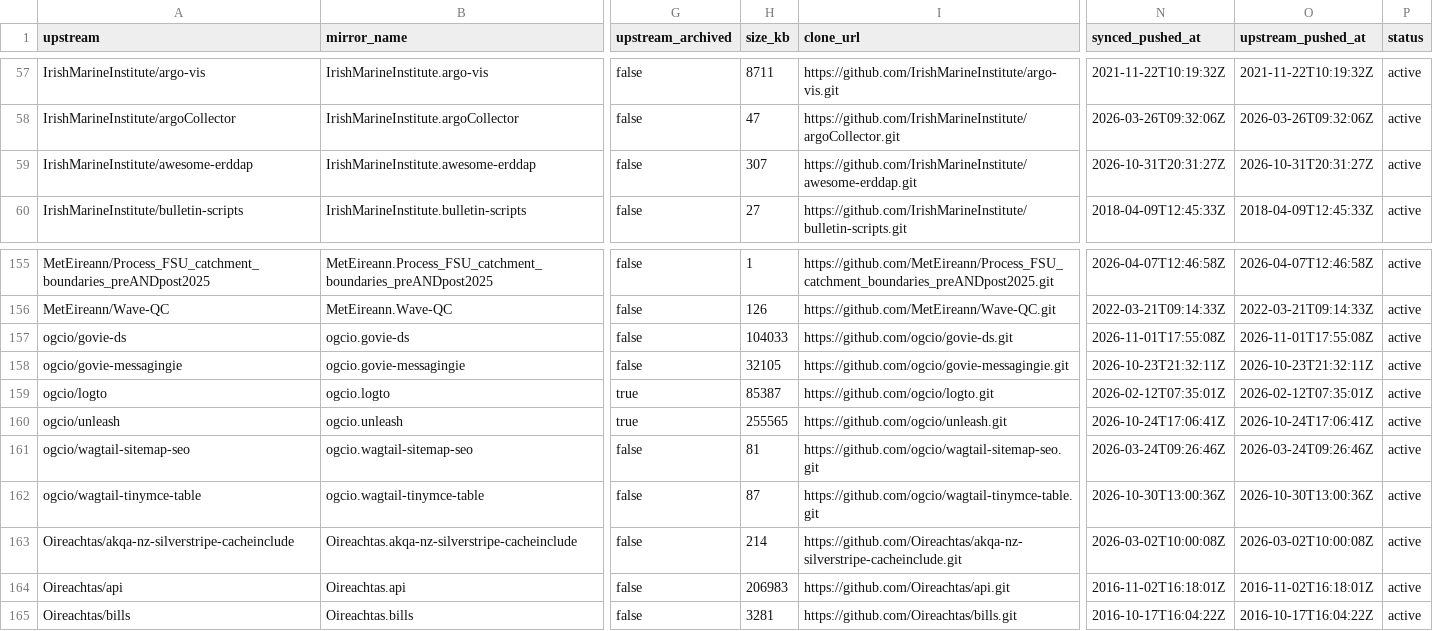
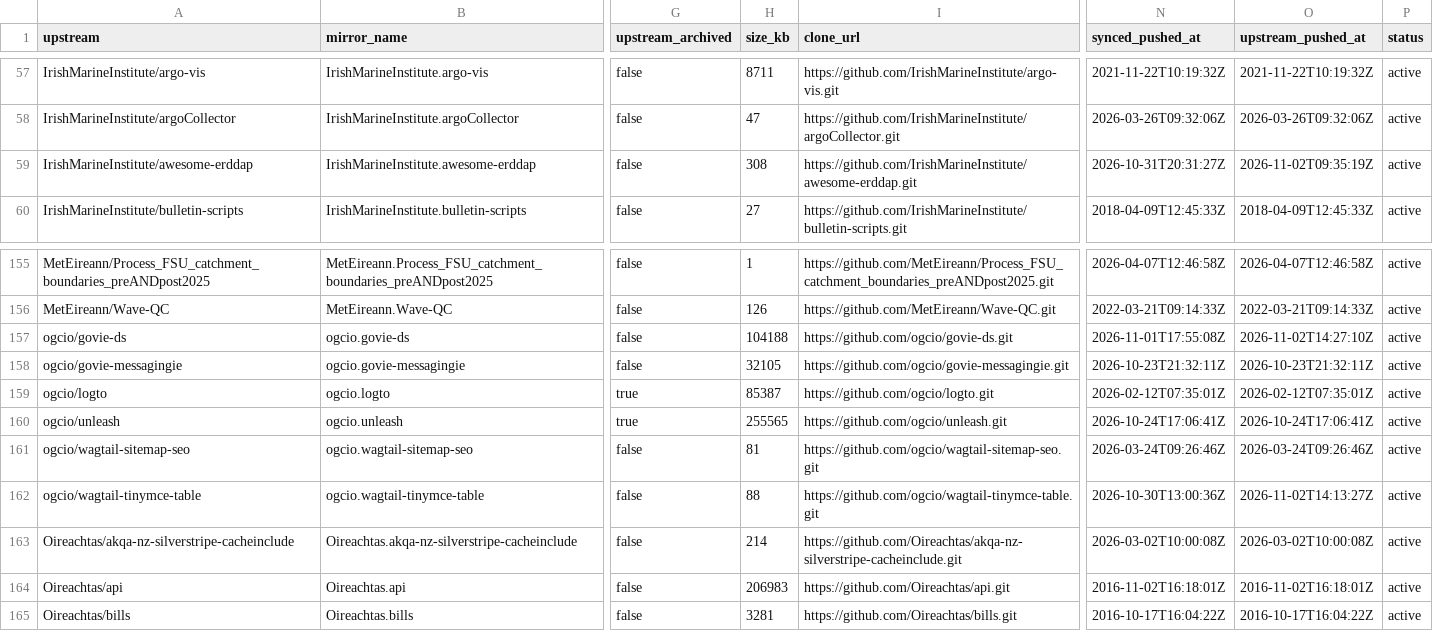
Before and after one commit to ie-gov-mirror/tooling, a CSV file: manifest/core.csv, drawn as a sheet; only a part is shown, gaps mark what is left out; the diff names each change by its address in the sheet, - before the commit and + after, or states it on an @@ line.

Commit message:
Update manifest from upstream enumeration

```diff
--- a/manifest/core.csv
+++ b/manifest/core.csv
-H59 (size_kb): 307
+H59 (size_kb): 308
-O59 (upstream_pushed_at): 2026-10-31T20:31:27Z
+O59 (upstream_pushed_at): 2026-11-02T09:35:19Z
-H157 (size_kb): 104033
+H157 (size_kb): 104188
-O157 (upstream_pushed_at): 2026-11-01T17:55:08Z
+O157 (upstream_pushed_at): 2026-11-02T14:27:10Z
-H162 (size_kb): 87
+H162 (size_kb): 88
-O162 (upstream_pushed_at): 2026-10-30T13:00:36Z
+O162 (upstream_pushed_at): 2026-11-02T14:13:27Z
```
